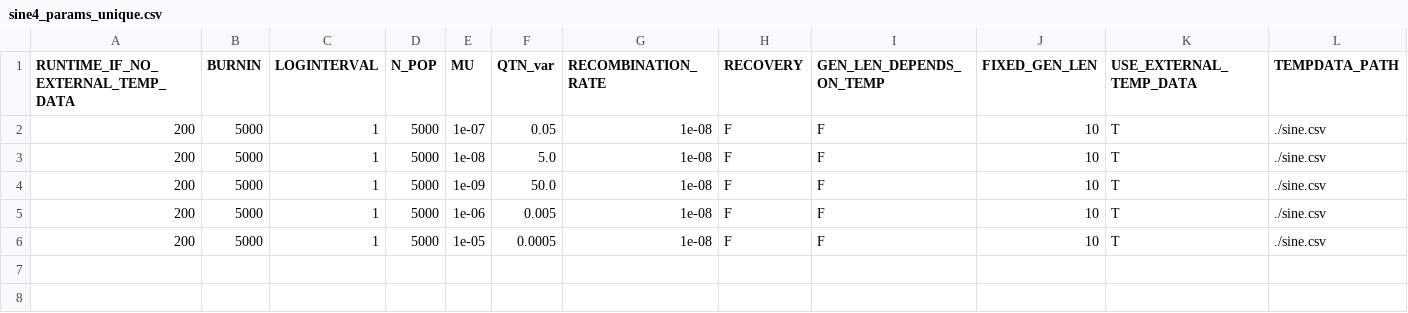
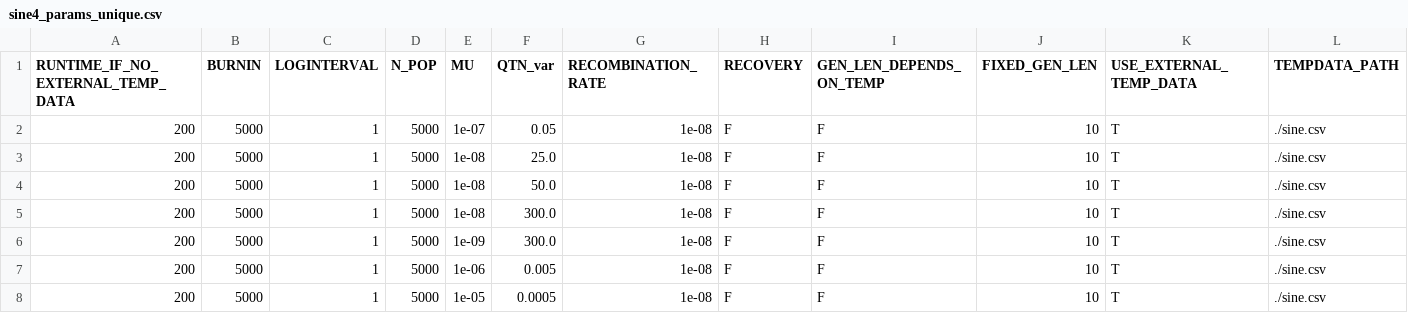
Before and after one commit to jiseonmin/TPC_evolution_SLiM, a CSV file: scripts/01_prepare_input_parameters/sine4_params_unique.csv, drawn as a sheet; only a part is shown; rows hold the shown columns only; the diff names each change by its address in the sheet, - before the commit and + after, or states it on an @@ line.

```diff
--- a/scripts/01_prepare_input_parameters/sine4_params_unique.csv
+++ b/scripts/01_prepare_input_parameters/sine4_params_unique.csv
-F3 (QTN_var): 5.0
+F3 (QTN_var): 25.0
-E4 (MU): 1e-09
+E4 (MU): 1e-08
+row 5: 200 | 5000 | 1 | 5000 | 1e-08 | 300.0 | 1e-08 | F | F | 10 | T | ./sine.csv
+row 6: 200 | 5000 | 1 | 5000 | 1e-09 | 300.0 | 1e-08 | F | F | 10 | T | ./sine.csv
```
Also changed, not shown: scripts/01_prepare_input_parameters/sine4_params.csv, 1 other file.
